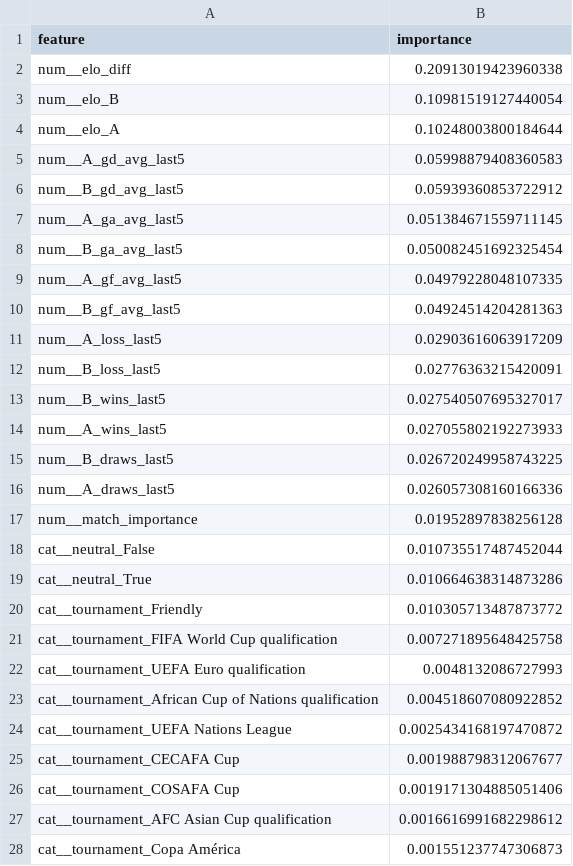
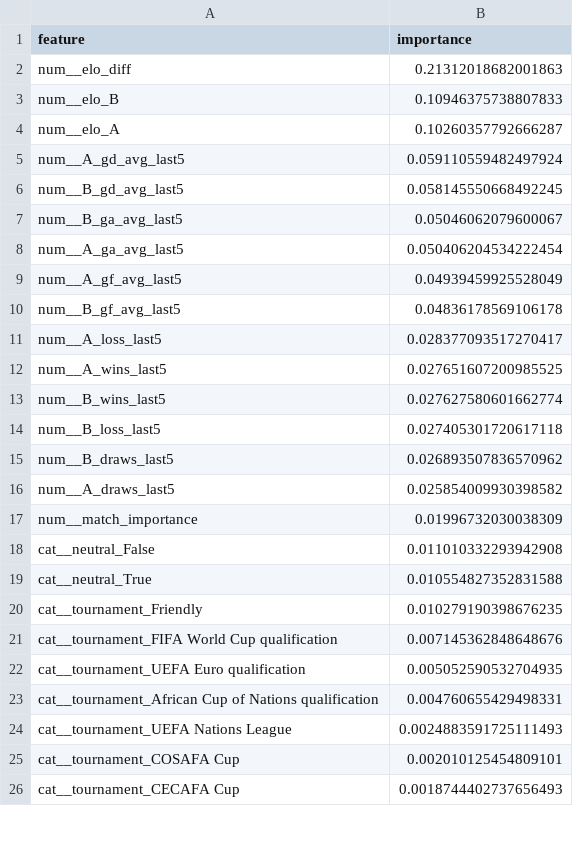
Before and after one commit to Anas-JUICE/Fifa_FYP_Final, a CSV file: results/top_features_random_forest.csv, drawn as a sheet; only a part is shown; the diff covers the shown part only.

```diff
--- a/results/top_features_random_forest.csv
+++ b/results/top_features_random_forest.csv
@@ -1,28 +1,26 @@
 feature,importance
-num__elo_diff,0.20913019423960338
-num__elo_B,0.10981519127440054
-num__elo_A,0.10248003800184644
-num__A_gd_avg_last5,0.05998879408360583
-num__B_gd_avg_last5,0.05939360853722912
-num__A_ga_avg_last5,0.051384671559711145
-num__B_ga_avg_last5,0.050082451692325454
-num__A_gf_avg_last5,0.04979228048107335
-num__B_gf_avg_last5,0.04924514204281363
-num__A_loss_last5,0.02903616063917209
-num__B_loss_last5,0.02776363215420091
-num__B_wins_last5,0.027540507695327017
-num__A_wins_last5,0.027055802192273933
-num__B_draws_last5,0.026720249958743225
-num__A_draws_last5,0.026057308160166336
-num__match_importance,0.01952897838256128
-cat__neutral_False,0.010735517487452044
-cat__neutral_True,0.010664638314873286
-cat__tournament_Friendly,0.010305713487873772
-cat__tournament_FIFA World Cup qualification,0.007271895648425758
-cat__tournament_UEFA Euro qualification,0.0048132086727993
-cat__tournament_African Cup of Nations qualification,0.004518607080922852
-cat__tournament_UEFA Nations League,0.0025434168197470872
-cat__tournament_CECAFA Cup,0.001988798312067677
-cat__tournament_COSAFA Cup,0.0019171304885051406
-cat__tournament_AFC Asian Cup qualification,0.0016616991682298612
-cat__tournament_Copa América,0.001551237747306873
+num__elo_diff,0.21312018682001863
+num__elo_B,0.10946375738807833
+num__elo_A,0.10260357792666287
+num__A_gd_avg_last5,0.059110559482497924
+num__B_gd_avg_last5,0.058145550668492245
+num__B_ga_avg_last5,0.05046062079600067
+num__A_ga_avg_last5,0.050406204534222454
+num__A_gf_avg_last5,0.04939459925528049
+num__B_gf_avg_last5,0.04836178569106178
+num__A_loss_last5,0.028377093517270417
+num__A_wins_last5,0.027651607200985525
+num__B_wins_last5,0.027627580601662774
+num__B_loss_last5,0.027405301720617118
+num__B_draws_last5,0.026893507836570962
+num__A_draws_last5,0.025854009930398582
+num__match_importance,0.01996732030038309
+cat__neutral_False,0.011010332293942908
+cat__neutral_True,0.010554827352831588
+cat__tournament_Friendly,0.010279190398676235
+cat__tournament_FIFA World Cup qualification,0.007145362848648676
+cat__tournament_UEFA Euro qualification,0.005052590532704935
+cat__tournament_African Cup of Nations qualification,0.004760655429498331
+cat__tournament_UEFA Nations League,0.0024883591725111493
+cat__tournament_COSAFA Cup,0.002010125454809101
+cat__tournament_CECAFA Cup,0.0018744402737656493
```
Also changed, not shown: 22 added rows, 20 removed rows and 29 edited cells elsewhere in this file, data/processed/team_profiles.csv, results/model_comparison.csv, 27 other files.
